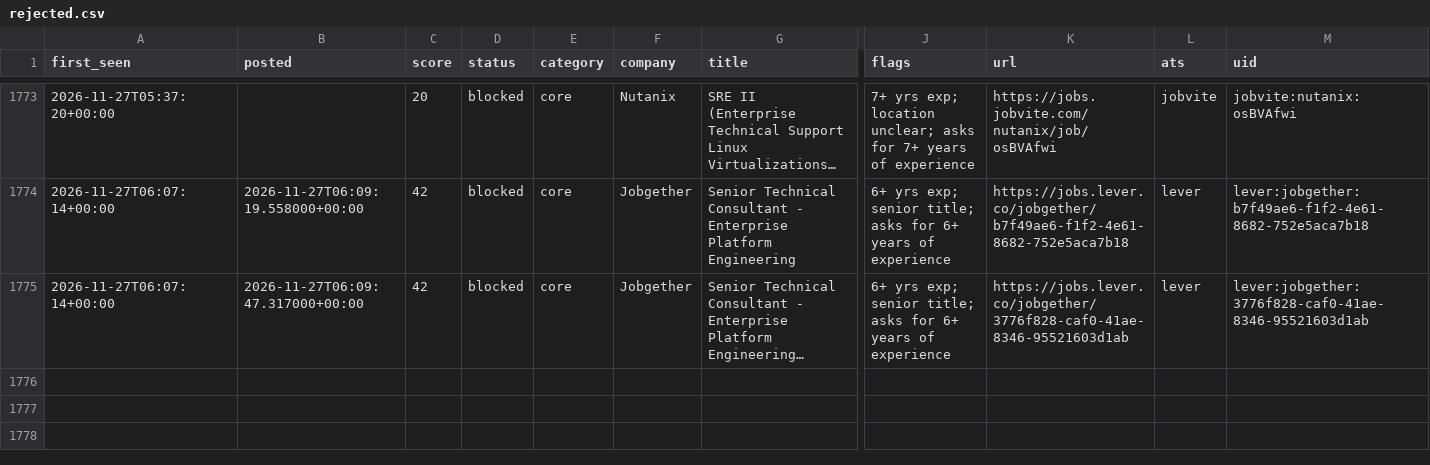
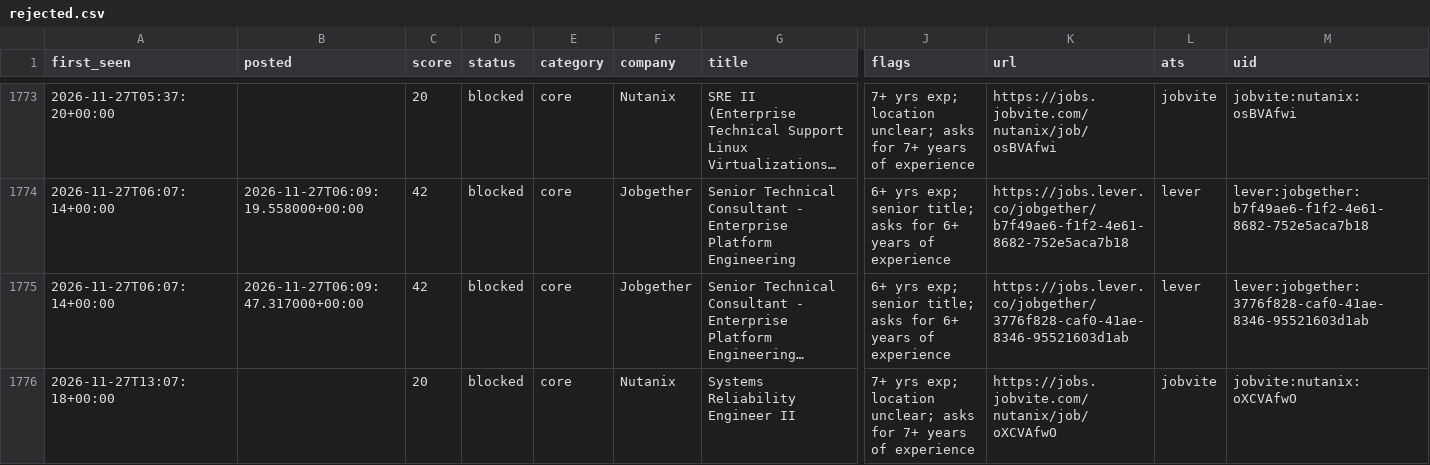
Before and after one commit to chandrakodali/job-radar, a CSV file: data/rejected.csv, drawn as a sheet; only a part is shown, gaps mark what is left out; long unchanged cells end in …; rows hold the shown columns only; the diff names each change by its address in the sheet, - before the commit and + after, or states it on an @@ line.

```diff
--- a/data/rejected.csv
+++ b/data/rejected.csv
+row 1776: 2026-11-27T13:07:18+00:00 |  | 20 | blocked | core | Nutanix | Systems Reliability Engineer II | 7+ yrs exp; location unclear; asks for 7+ years of experience | https://jobs.jobvite.com/nutanix/job/oXCVAfwO | jobvite | jobvite:nutanix:oXCVAfwO
```
Also changed, not shown: 3 other files.
